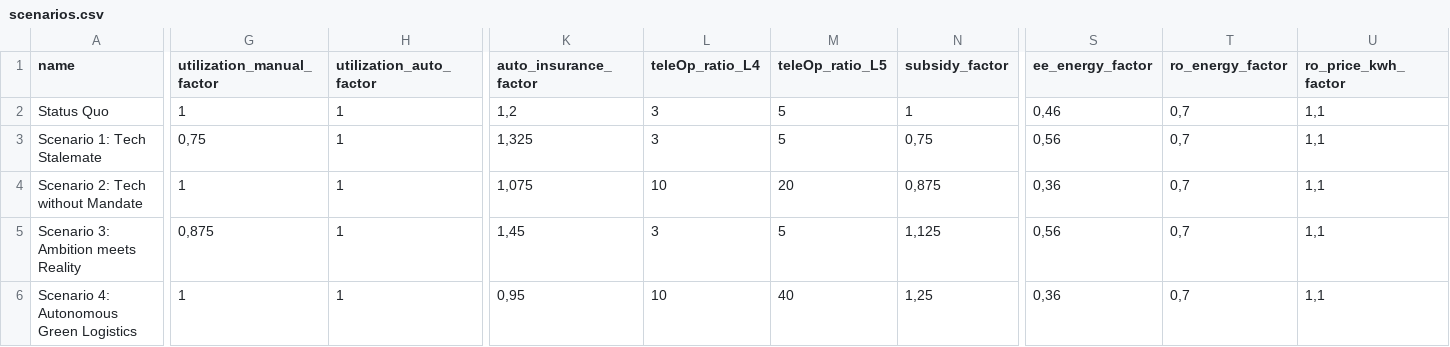
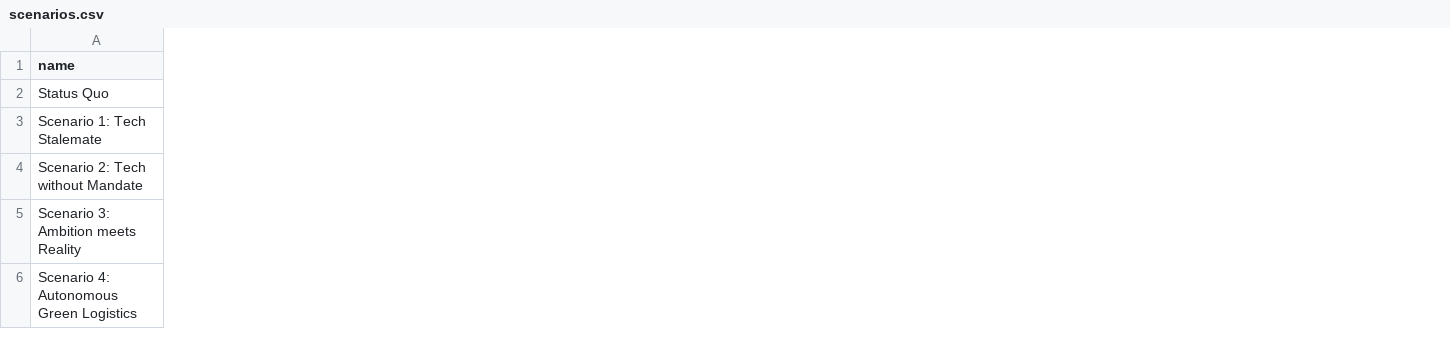
Before and after one commit to wallelikesjinglebells/fleetreplacement, a CSV file: data/scenarios.csv, drawn as a sheet; only a part is shown, gaps mark what is left out; the diff covers the shown part only; the diff names each change by its address in the sheet, - before the commit and + after, or states it on an @@ line.

Commit message:
Removed unused values

```diff
--- a/data/scenarios.csv
+++ b/data/scenarios.csv
-column G (utilization_manual_factor), rows 2-6: 1 | 0,75 | 1 | 0,875 | 1
-column H (utilization_auto_factor), rows 2-6: all 1
-column K (auto_insurance_factor), rows 2-6: 1,2 | 1,325 | 1,075 | 1,45 | 0,95
-column L (teleOp_ratio_L4), rows 2-6: 3 | 3 | 10 | 3 | 10
-column M (teleOp_ratio_L5), rows 2-6: 5 | 5 | 20 | 5 | 40
-column N (subsidy_factor), rows 2-6: 1 | 0,75 | 0,875 | 1,125 | 1,25
-column S (ee_energy_factor), rows 2-6: 0,46 | 0,56 | 0,36 | 0,56 | 0,36
-column T (ro_energy_factor), rows 2-6: all 0,7
-column U (ro_price_kwh_factor), rows 2-6: all 1,1
```
Also changed, not shown: 4 removed columns and 1 edited cell elsewhere in this file.
